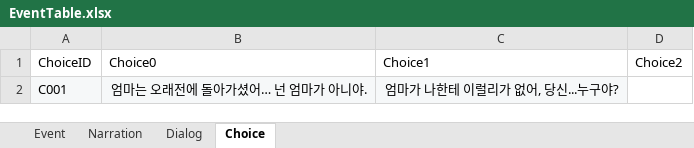
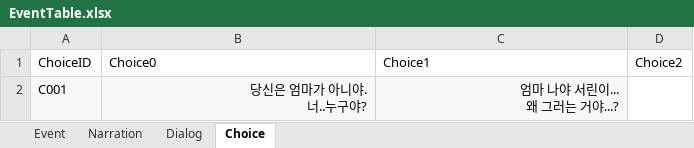
Before and after one commit to hyezzl/DreamDementor, an Excel workbook: Assets/02Script/Table/EventTable.xlsx, sheet Choice, drawn as a sheet; values as stored, in another font and other column widths than the file's, no borders; charts and pictures not drawn; ↵ is a line break in a cell; the diff names each change by its address in the sheet, - before the commit and + after, or states it on an @@ line.

```diff
--- a/Assets/02Script/Table/EventTable.xlsx (sheet Choice)
+++ b/Assets/02Script/Table/EventTable.xlsx (sheet Choice)
-B2: 엄마는 오래전에 돌아가셨어… 넌 엄마가 아니야.
+B2: 당신은 엄마가 아니야. ↵ 너..누구야?
-C2: 엄마가 나한테 이럴리가 없어, 당신...누구야?
+C2: 엄마 나야 서린이... ↵ 왜 그러는 거야...?
```
Also changed, not shown: sheet Dialog, sheet Narration, sheet Event, 4 other files.
